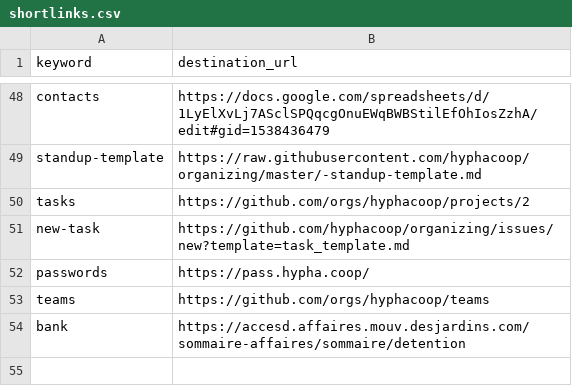
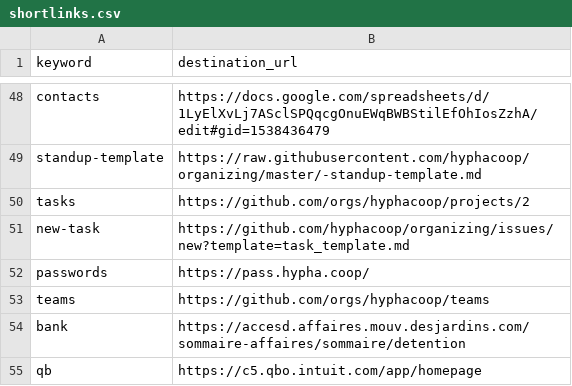
Before and after one commit to uditvira/shortlinks, a CSV file: shortlinks.csv, drawn as a sheet; only a part is shown, gaps mark what is left out.

Commit message:
Added quickbooks link at /qb.

```diff
--- a/shortlinks.csv
+++ b/shortlinks.csv
@@ -54 +54,2 @@ teams,https://github.com/orgs/hyphacoop/teams
 bank,https://accesd.affaires.mouv.desjardins.com/sommaire-affaires/sommaire/detention
+qb,https://c5.qbo.intuit.com/app/homepage
```
